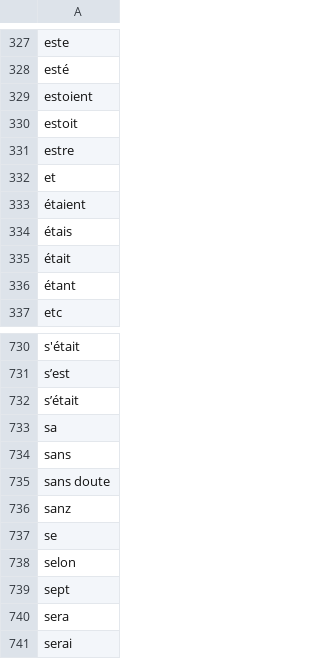
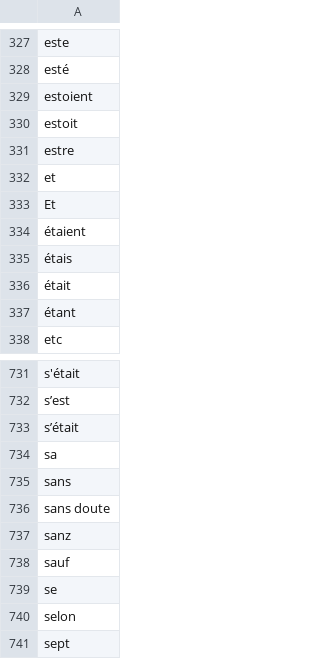
Before and after one commit to oeuvres/alix, a CSV file: java/alix/fr/dic/stop.csv, drawn as a sheet; only a part is shown, gaps mark what is left out; the shorter side is filled out with more unchanged rows; the diff names each change by its address in the sheet, - before the commit and + after, or states it on an @@ line.

```diff
--- a/java/alix/fr/dic/stop.csv
+++ b/java/alix/fr/dic/stop.csv
+row 333: Et
+row 738: sauf
```
Also changed, not shown: 4 other files.
